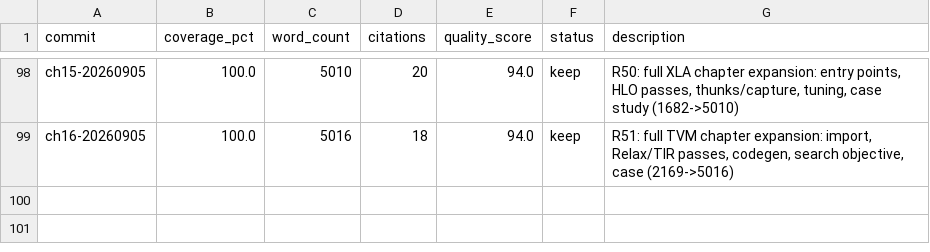
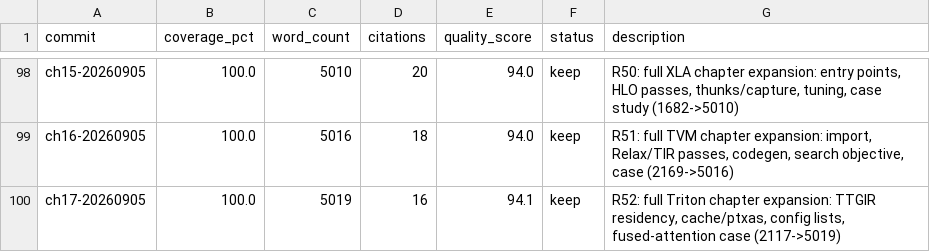
Before and after one commit to chenxingqiang/auto-loops-books, a TSV file: book_results.tsv, drawn as a sheet; only a part is shown, gaps mark what is left out; the diff names each change by its address in the sheet, - before the commit and + after, or states it on an @@ line.

Commit message:
Loop R52: ch17 Triton ready at 5019w with block-level decode depth

```diff
--- a/book_results.tsv
+++ b/book_results.tsv
+row 100: ch17-20260905 | 100.0 | 5019 | 16 | 94.1 | keep | R52: full Triton chapter expansion: TTGIR residency, cache/ptxas, config lists, fused-attention case (2117->5019)
```
Also changed, not shown: 2 other files.
